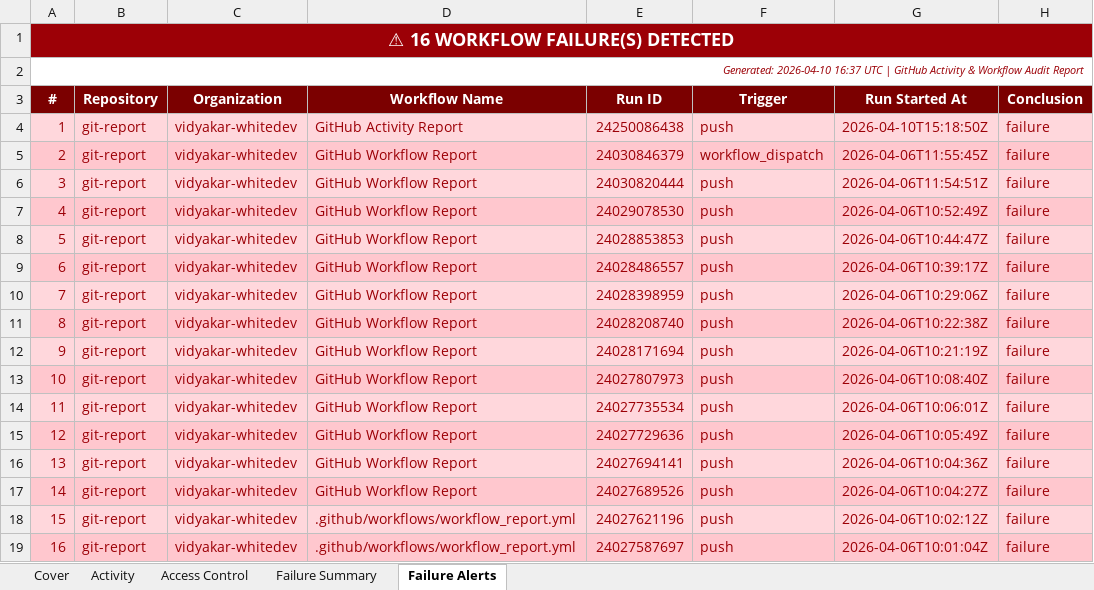
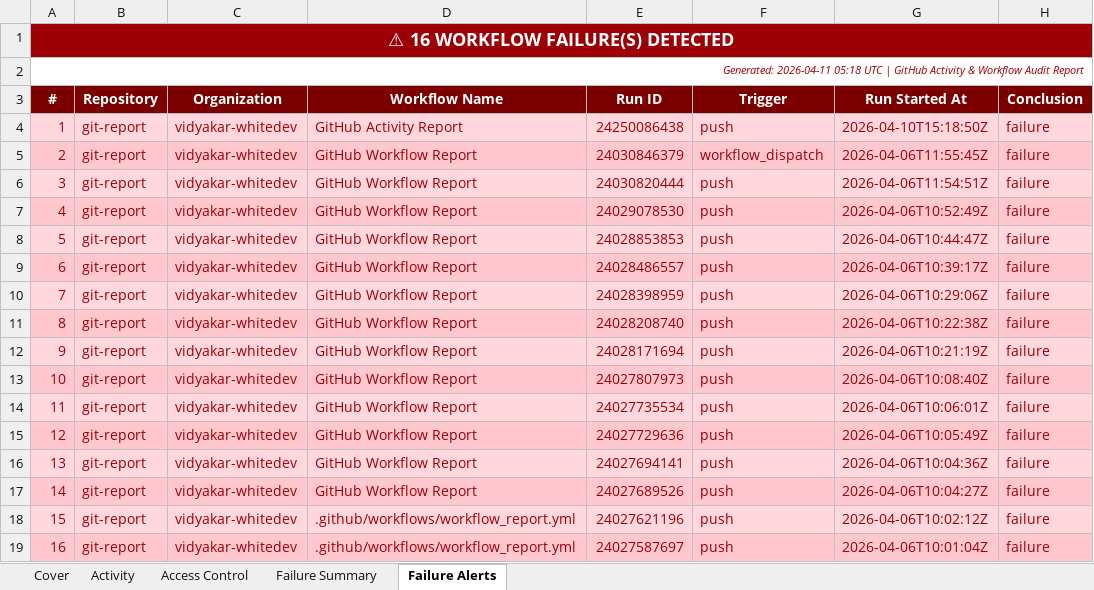
Before and after one commit to vidyakar-whitedev/git-report, an Excel workbook: github_activity_report.xlsx, sheet Failure Alerts, drawn as a sheet; only a part is shown; values as stored, in another font and other column widths than the file's, no borders; the diff names each change by its address in the sheet, - before the commit and + after, or states it on an @@ line.

```diff
--- a/github_activity_report.xlsx (sheet Failure Alerts)
+++ b/github_activity_report.xlsx (sheet Failure Alerts)
-A2 (#): Generated: 2026-04-10 16:37 UTC |…
+A2 (#): Generated: 2026-04-11 05:18 UTC |…
```
Also changed, not shown: sheet Activity, sheet Cover.
